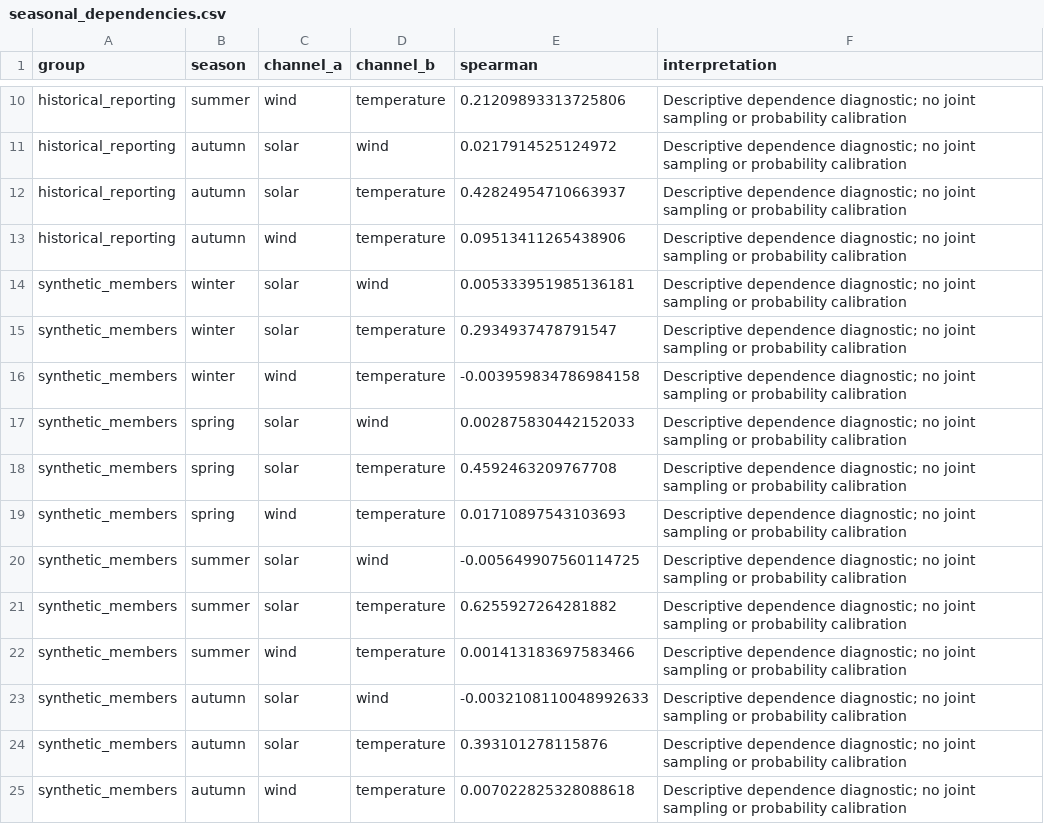
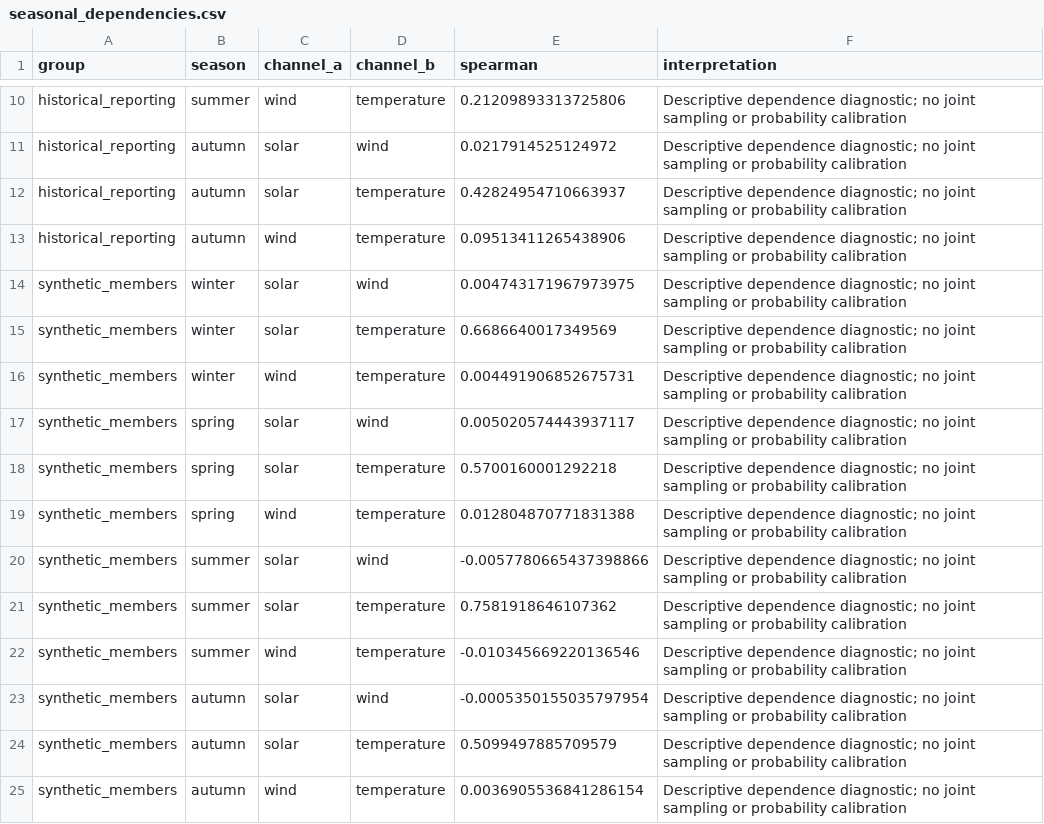
Before and after one commit to Roko55/H2RES-climate-pipeline, a CSV file: results/profile_validation/seasonal_dependencies.csv, drawn as a sheet; only a part is shown, gaps mark what is left out.

```diff
--- a/results/profile_validation/seasonal_dependencies.csv
+++ b/results/profile_validation/seasonal_dependencies.csv
@@ -13,13 +13,13 @@ historical_reporting,autumn,solar,temperature,0.42824954710663937,Descriptive de
 historical_reporting,autumn,wind,temperature,0.09513411265438906,Descriptive dependence diagnostic; no joint sampling or probability calibration
-synthetic_members,winter,solar,wind,0.005333951985136181,Descriptive dependence diagnostic; no joint sampling or probability calibration
-synthetic_members,winter,solar,temperature,0.2934937478791547,Descriptive dependence diagnostic; no joint sampling or probability calibration
-synthetic_members,winter,wind,temperature,-0.003959834786984158,Descriptive dependence diagnostic; no joint sampling or probability calibration
-synthetic_members,spring,solar,wind,0.002875830442152033,Descriptive dependence diagnostic; no joint sampling or probability calibration
-synthetic_members,spring,solar,temperature,0.4592463209767708,Descriptive dependence diagnostic; no joint sampling or probability calibration
-synthetic_members,spring,wind,temperature,0.01710897543103693,Descriptive dependence diagnostic; no joint sampling or probability calibration
-synthetic_members,summer,solar,wind,-0.005649907560114725,Descriptive dependence diagnostic; no joint sampling or probability calibration
-synthetic_members,summer,solar,temperature,0.6255927264281882,Descriptive dependence diagnostic; no joint sampling or probability calibration
-synthetic_members,summer,wind,temperature,0.001413183697583466,Descriptive dependence diagnostic; no joint sampling or probability calibration
-synthetic_members,autumn,solar,wind,-0.0032108110048992633,Descriptive dependence diagnostic; no joint sampling or probability calibration
-synthetic_members,autumn,solar,temperature,0.393101278115876,Descriptive dependence diagnostic; no joint sampling or probability calibration
-synthetic_members,autumn,wind,temperature,0.007022825328088618,Descriptive dependence diagnostic; no joint sampling or probability calibration
+synthetic_members,winter,solar,wind,0.004743171967973975,Descriptive dependence diagnostic; no joint sampling or probability calibration
+synthetic_members,winter,solar,temperature,0.6686640017349569,Descriptive dependence diagnostic; no joint sampling or probability calibration
+synthetic_members,winter,wind,temperature,0.004491906852675731,Descriptive dependence diagnostic; no joint sampling or probability calibration
+synthetic_members,spring,solar,wind,0.005020574443937117,Descriptive dependence diagnostic; no joint sampling or probability calibration
+synthetic_members,spring,solar,temperature,0.5700160001292218,Descriptive dependence diagnostic; no joint sampling or probability calibration
+synthetic_members,spring,wind,temperature,0.012804870771831388,Descriptive dependence diagnostic; no joint sampling or probability calibration
+synthetic_members,summer,solar,wind,-0.0057780665437398866,Descriptive dependence diagnostic; no joint sampling or probability calibration
+synthetic_members,summer,solar,temperature,0.7581918646107362,Descriptive dependence diagnostic; no joint sampling or probability calibration
+synthetic_members,summer,wind,temperature,-0.010345669220136546,Descriptive dependence diagnostic; no joint sampling or probability calibration
+synthetic_members,autumn,solar,wind,-0.0005350155035797954,Descriptive dependence diagnostic; no joint sampling or probability calibration
+synthetic_members,autumn,solar,temperature,0.5099497885709579,Descriptive dependence diagnostic; no joint sampling or probability calibration
+synthetic_members,autumn,wind,temperature,0.0036905536841286154,Descriptive dependence diagnostic; no joint sampling or probability calibration
```
Also changed, not shown: results/profile_validation/distribution_metrics.csv, results/profile_validation/intervals_and_CRPS.csv, 28 other files.
